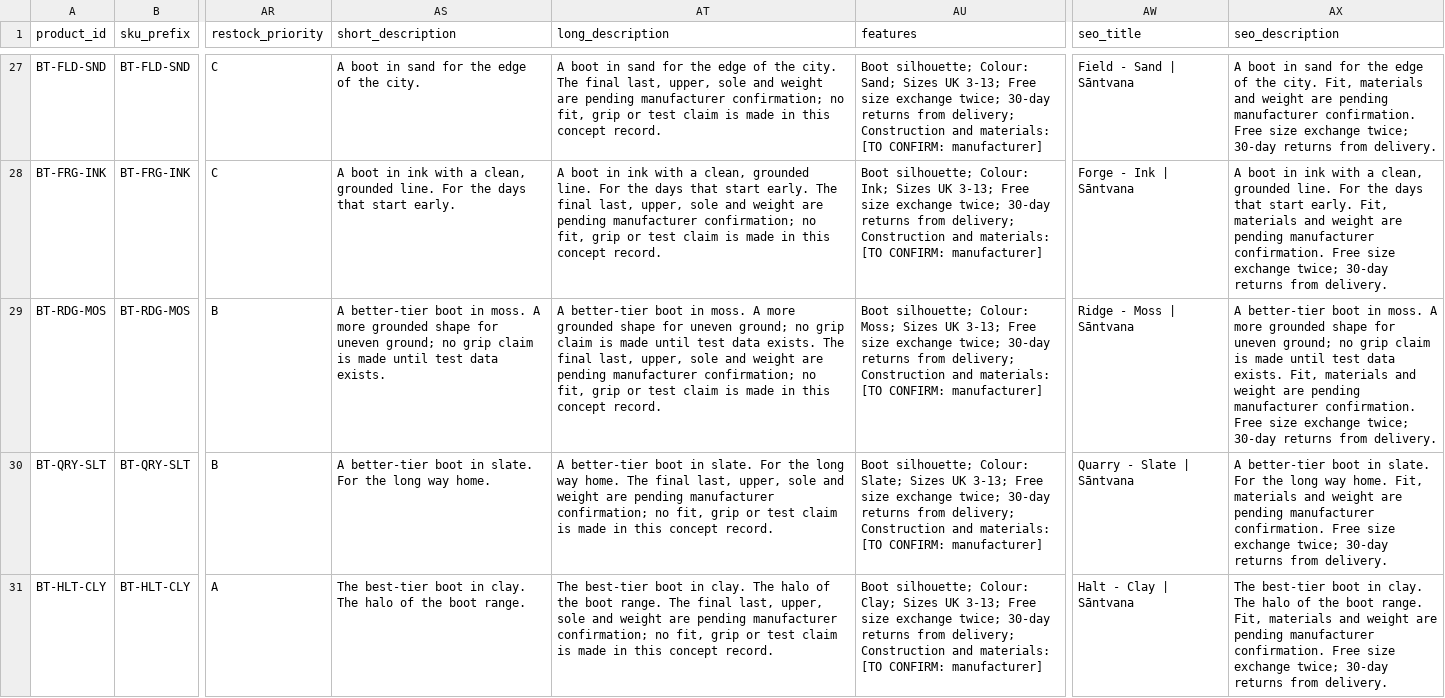
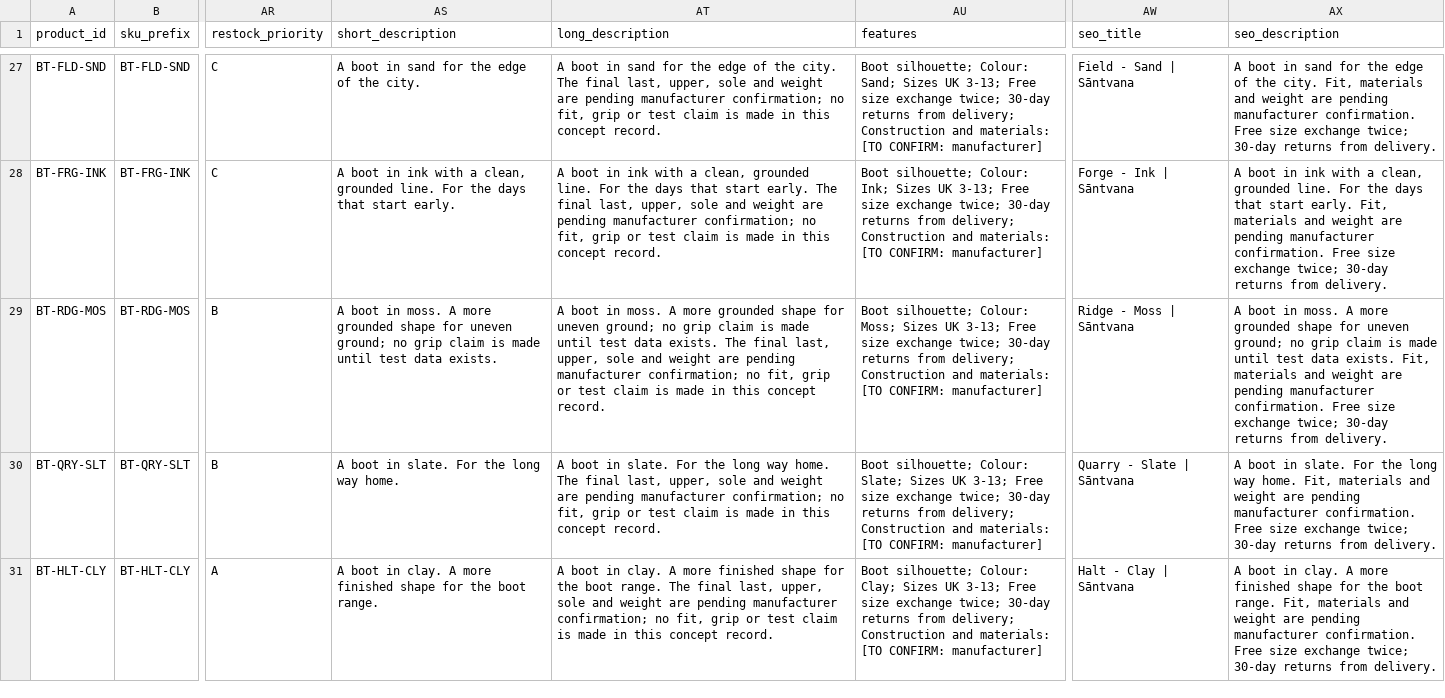
Before and after one commit to Arrow-Backend-Admin/Taraka-Test-Ecommerce, a CSV file: brand/phase-3/products.csv, drawn as a sheet; only a part is shown, gaps mark what is left out; the diff covers the shown part only; the diff names each change by its address in the sheet, - before the commit and + after, or states it on an @@ line.

Commit message:
Phase 4 M2 fixes: Postgres CI, copy source, hashed cart cookie
- Add docker-compose (Postgres 16, Mailpit, OTel) and CI jobs for SQLite, PostgreSQL, catalogue guards and storefront.
- Run the API suite against TEST_DATABASE_URL when set; document dialect differences.
- Fix ladder-language descriptions in the Phase 3 generator and add guards proving the sanitiser never rewrites clean copy.
- Move guest cart tokens to an httpOnly cookie, store only SHA-256 hashes, hash the client IP and cap reservations per IP and per size.

```diff
--- a/brand/phase-3/products.csv
+++ b/brand/phase-3/products.csv
-AS29 (short_description): A better-tier boot in…
+AS29 (short_description): A boot in…
-AT29 (long_description): A better-tier boot in…
+AT29 (long_description): A boot in…
-AX29 (seo_description): A better-tier boot in…
+AX29 (seo_description): A boot in…
-AS30 (short_description): A better-tier boot in slate. For the long way home.
+AS30 (short_description): A boot in slate. For the long way home.
-AT30 (long_description): A better-tier boot in…
+AT30 (long_description): A boot in…
-AX30 (seo_description): A better-tier boot in…
+AX30 (seo_description): A boot in…
-AS31 (short_description): The best-tier boot in clay. The halo of the boot…
+AS31 (short_description): A boot in clay. A more finished shape for the boot…
-AT31 (long_description): The best-tier boot in clay. The halo of the boot…
+AT31 (long_description): A boot in clay. A more finished shape for the boot…
-AX31 (seo_description): The best-tier boot in clay. The halo of the boot…
+AX31 (seo_description): A boot in clay. A more finished shape for the boot…
```
Also changed, not shown: 30 edited cells elsewhere in this file, 20 other files.
